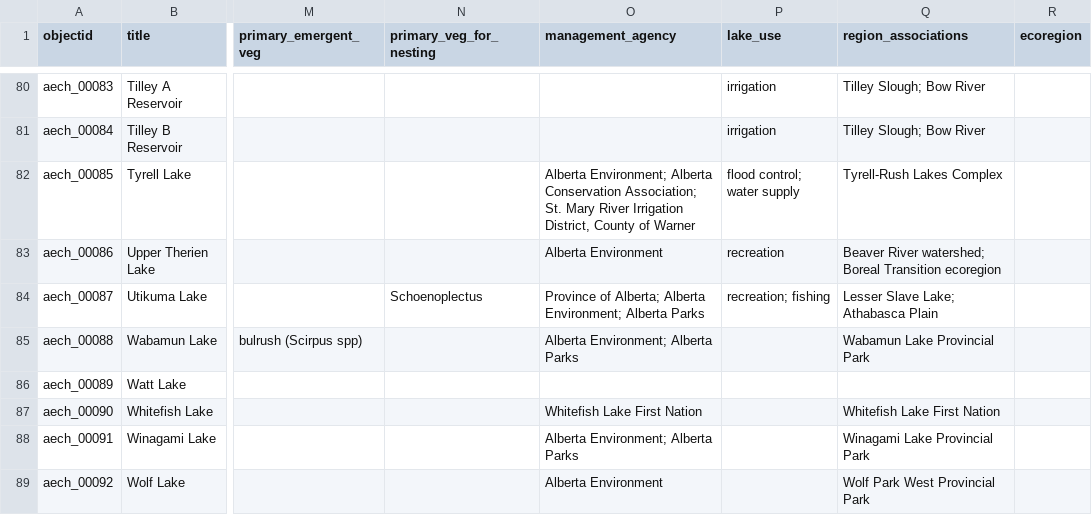
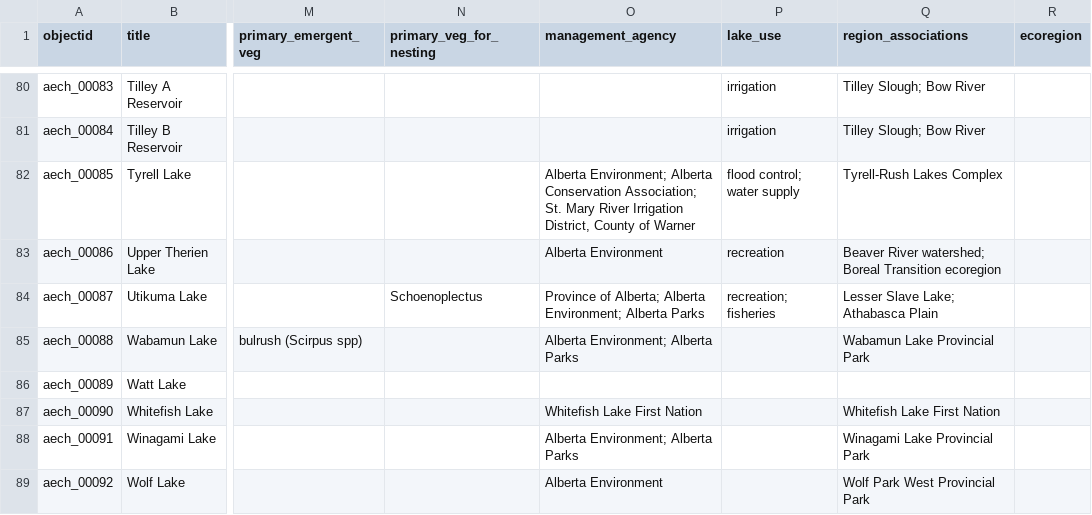
Before and after one commit to thecdil/grebe-lakes, a CSV file: _data/grebe-lake-table.csv, drawn as a sheet; only a part is shown, gaps mark what is left out; the diff covers the shown part only; the diff names each change by its address in the sheet, - before the commit and + after, or states it on an @@ line.

```diff
--- a/_data/grebe-lake-table.csv
+++ b/_data/grebe-lake-table.csv
-P84 (lake_use): recreation; fishing
+P84 (lake_use): recreation; fisheries
```
Also changed, not shown: 52 edited cells elsewhere in this file, 2 other files.
